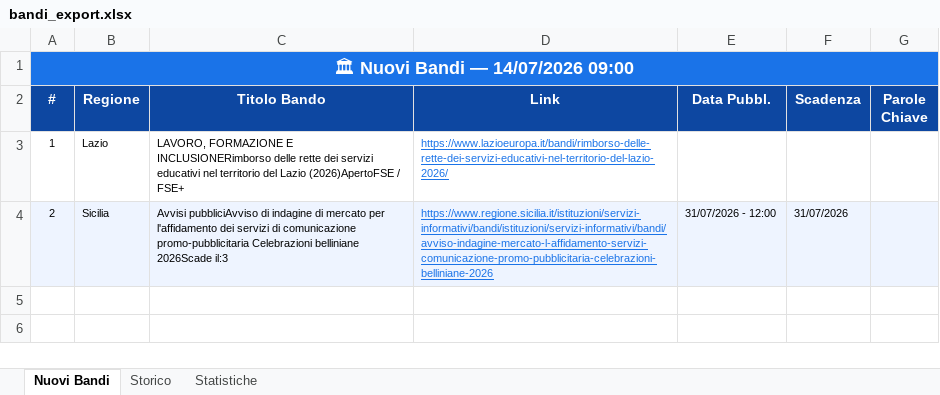
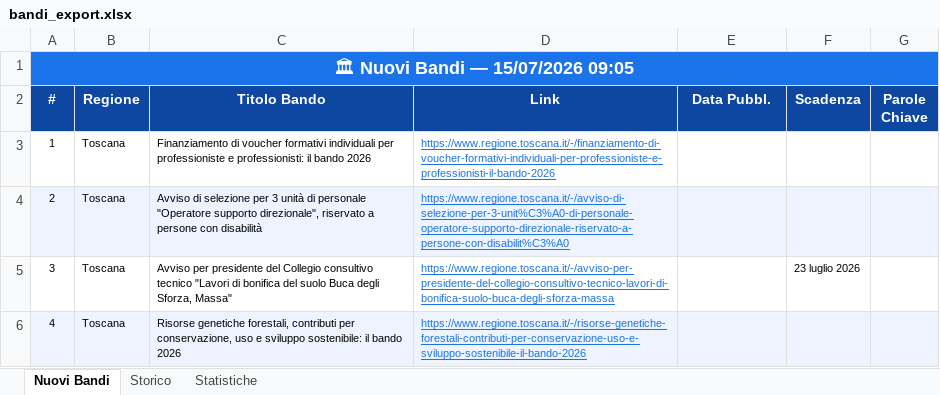
Before and after one commit to cdalvise/bandi-monitor, an Excel workbook: data/bandi_export.xlsx, sheet Nuovi Bandi, drawn as a sheet; values as stored, in another font and other column widths than the file's, no borders; the diff names each change by its address in the sheet, - before the commit and + after, or states it on an @@ line.

```diff
--- a/data/bandi_export.xlsx (sheet Nuovi Bandi)
+++ b/data/bandi_export.xlsx (sheet Nuovi Bandi)
-A1 (#): 🏛 Nuovi Bandi — 14/07/2026 09:00
+A1 (#): 🏛 Nuovi Bandi — 15/07/2026 09:05
-B3 (Regione): Lazio
+B3 (Regione): Toscana
-C3 (Titolo Bando): LAVORO, FORMAZIONE E INCLUSIONERimborso delle rette dei servizi educativi nel territorio del Lazio (2026)ApertoFSE / FSE+
+C3 (Titolo Bando): Finanziamento di voucher formativi individuali per professioniste e professionisti: il bando 2026
-D3 (Link): https://www.lazioeuropa.it/bandi/rimborso-delle-rette-dei-servizi-educativi-nel-territorio-del-lazio-2026/
+D3 (Link): https://www.regione.toscana.it/-/finanziamento-di-voucher-formativi-individuali-per-professioniste-e-professionisti-il-bando-2026
-B4 (Regione): Sicilia
+B4 (Regione): Toscana
-C4 (Titolo Bando): Avvisi pubbliciAvviso di indagine di mercato per l'affidamento dei servizi di comunicazione promo-pubblicitaria Celebrazioni belliniane 2026Scade il:3
+C4 (Titolo Bando): Avviso di selezione per 3 unità di personale "Operatore supporto direzionale", riservato a persone con disabilità
-D4 (Link): https://www.regione.sicilia.it/istituzioni/servizi-informativi/bandi/istituzioni/servizi-informativi/bandi/avviso-indagine-mercato-l-affidamento-servizi-comunicazione-promo-pubblicitaria-celebrazioni-belliniane-2026
+D4 (Link): https://www.regione.toscana.it/-/avviso-di-selezione-per-3-unit%C3%A0-di-personale-operatore-supporto-direzionale-riservato-a-persone-con-disabilit%C3%A0
-E4 (Data Pubbl.): 31/07/2026 - 12:00
+E4 (Data Pubbl.): (empty)
-F4 (Scadenza): 31/07/2026
+F4 (Scadenza): (empty)
+row 5: 3 | Toscana | Avviso per presidente del Collegio consultivo tecnico "Lavori di bonifica del suolo Buca degli Sforza, Massa" | https://www.regione.toscana.it/-/avviso-per-presidente-del-collegio-consultivo-tecnico-lavori-di-bonifica-suolo-buca-degli-sforza-massa |  | 23 luglio 2026
+row 6: 4 | Toscana | Risorse genetiche forestali, contributi per conservazione, uso e sviluppo sostenibile: il bando 2026 | https://www.regione.toscana.it/-/risorse-genetiche-forestali-contributi-per-conservazione-uso-e-sviluppo-sostenibile-il-bando-2026
```
Also changed, not shown: sheet Storico, sheet Statistiche, 1 other file.
